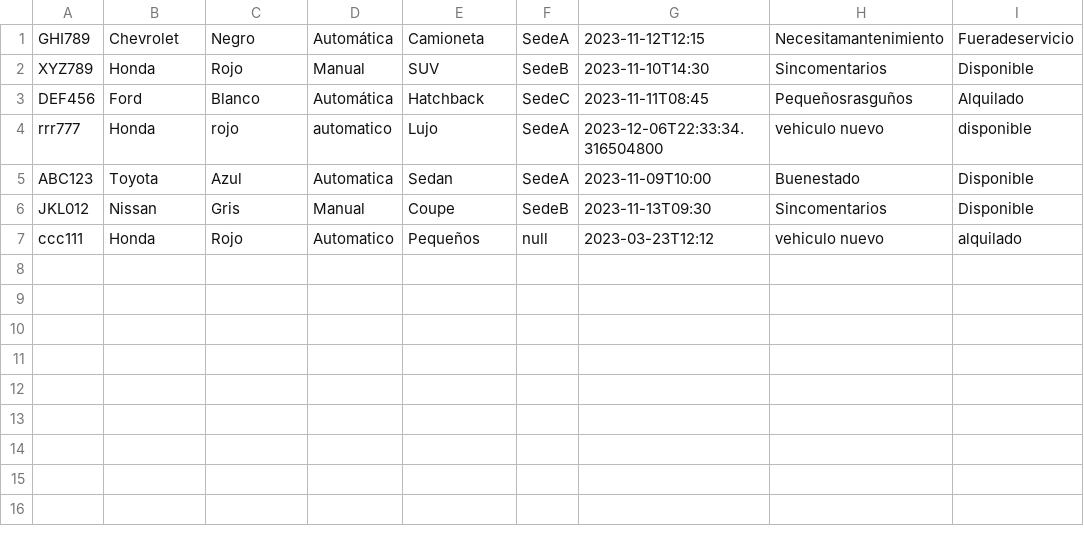
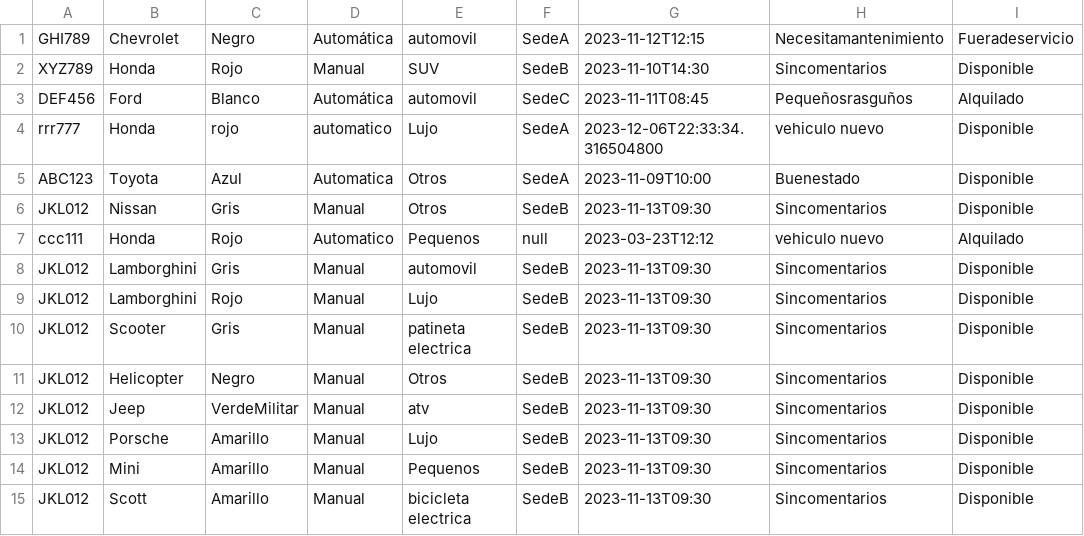
Before and after one commit to dpoo-grupo3-202320/Proyecto3, a CSV file: Entrega Proyecto/Proyecto3/Persistencia/Vehiculo.csv, drawn as a sheet.

Commit message:
datos vehiculos actualizados

```diff
--- a/Entrega Proyecto/Proyecto3/Persistencia/Vehiculo.csv
+++ b/Entrega Proyecto/Proyecto3/Persistencia/Vehiculo.csv
@@ -1,7 +1,15 @@
-GHI789;Chevrolet;Negro;Automática;Camioneta;SedeA;2023-11-12T12:15;Necesitamantenimiento;Fueradeservicio
+GHI789;Chevrolet;Negro;Automática;automovil;SedeA;2023-11-12T12:15;Necesitamantenimiento;Fueradeservicio
 XYZ789;Honda;Rojo;Manual;SUV;SedeB;2023-11-10T14:30;Sincomentarios;Disponible
-DEF456;Ford;Blanco;Automática;Hatchback;SedeC;2023-11-11T08:45;Pequeñosrasguños;Alquilado
-rrr777;Honda;rojo;automatico;Lujo;SedeA;2023-12-06T22:33:34.316504800;vehiculo nuevo;disponible
-ABC123;Toyota;Azul;Automatica;Sedan;SedeA;2023-11-09T10:00;Buenestado;Disponible
-JKL012;Nissan;Gris;Manual;Coupe;SedeB;2023-11-13T09:30;Sincomentarios;Disponible
-ccc111;Honda;Rojo;Automatico;Pequeños;null;2023-03-23T12:12;vehiculo nuevo;alquilado
+DEF456;Ford;Blanco;Automática;automovil;SedeC;2023-11-11T08:45;Pequeñosrasguños;Alquilado
+rrr777;Honda;rojo;automatico;Lujo;SedeA;2023-12-06T22:33:34.316504800;vehiculo nuevo;Disponible
+ABC123;Toyota;Azul;Automatica;Otros;SedeA;2023-11-09T10:00;Buenestado;Disponible
+JKL012;Nissan;Gris;Manual;Otros;SedeB;2023-11-13T09:30;Sincomentarios;Disponible
+ccc111;Honda;Rojo;Automatico;Pequenos;null;2023-03-23T12:12;vehiculo nuevo;Alquilado
+JKL012;Lamborghini;Gris;Manual;automovil;SedeB;2023-11-13T09:30;Sincomentarios;Disponible
+JKL012;Lamborghini;Rojo;Manual;Lujo;SedeB;2023-11-13T09:30;Sincomentarios;Disponible
+JKL012;Scooter;Gris;Manual;patineta electrica;SedeB;2023-11-13T09:30;Sincomentarios;Disponible
+JKL012;Helicopter;Negro;Manual;Otros;SedeB;2023-11-13T09:30;Sincomentarios;Disponible
+JKL012;Jeep;VerdeMilitar;Manual;atv;SedeB;2023-11-13T09:30;Sincomentarios;Disponible
+JKL012;Porsche;Amarillo;Manual;Lujo;SedeB;2023-11-13T09:30;Sincomentarios;Disponible
+JKL012;Mini;Amarillo;Manual;Pequenos;SedeB;2023-11-13T09:30;Sincomentarios;Disponible
+JKL012;Scott;Amarillo;Manual;bicicleta electrica;SedeB;2023-11-13T09:30;Sincomentarios;Disponible
```
Also changed, not shown: 1 other file.
